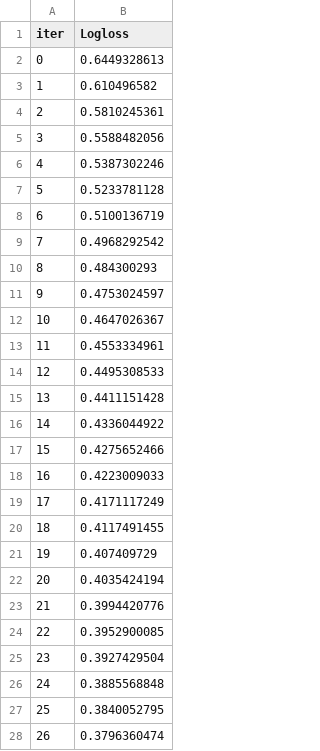
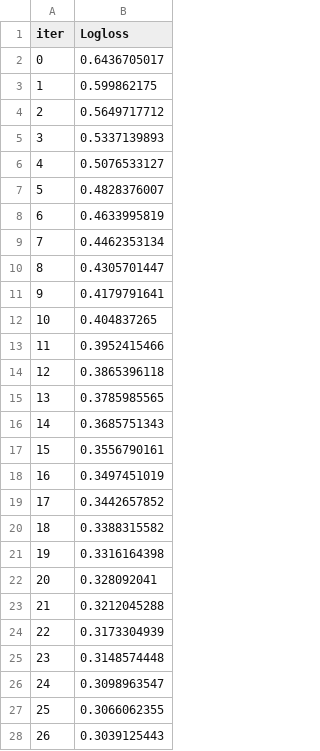
Before and after one commit to dmiganoid/BoostingTesting_Framework, a TSV file: catboost_info/learn_error.tsv, drawn as a sheet; only a part is shown; the diff covers the shown part only.

```diff
--- a/catboost_info/learn_error.tsv
+++ b/catboost_info/learn_error.tsv
@@ -1,28 +1,28 @@
 iter	Logloss
-0	0.6449328613
-1	0.610496582
-2	0.5810245361
-3	0.5588482056
-4	0.5387302246
-5	0.5233781128
-6	0.5100136719
-7	0.4968292542
-8	0.484300293
-9	0.4753024597
-10	0.4647026367
-11	0.4553334961
-12	0.4495308533
-13	0.4411151428
-14	0.4336044922
-15	0.4275652466
-16	0.4223009033
-17	0.4171117249
-18	0.4117491455
-19	0.407409729
-20	0.4035424194
-21	0.3994420776
-22	0.3952900085
-23	0.3927429504
-24	0.3885568848
-25	0.3840052795
-26	0.3796360474
+0	0.6436705017
+1	0.599862175
+2	0.5649717712
+3	0.5337139893
+4	0.5076533127
+5	0.4828376007
+6	0.4633995819
+7	0.4462353134
+8	0.4305701447
+9	0.4179791641
+10	0.404837265
+11	0.3952415466
+12	0.3865396118
+13	0.3785985565
+14	0.3685751343
+15	0.3556790161
+16	0.3497451019
+17	0.3442657852
+18	0.3388315582
+19	0.3316164398
+20	0.328092041
+21	0.3212045288
+22	0.3173304939
+23	0.3148574448
+24	0.3098963547
+25	0.3066062355
+26	0.3039125443
```
Also changed, not shown: 73 edited cells elsewhere in this file, catboost_info/time_left.tsv, 11 other files.
